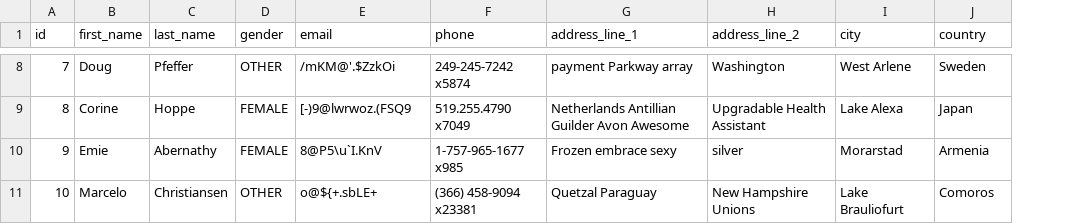
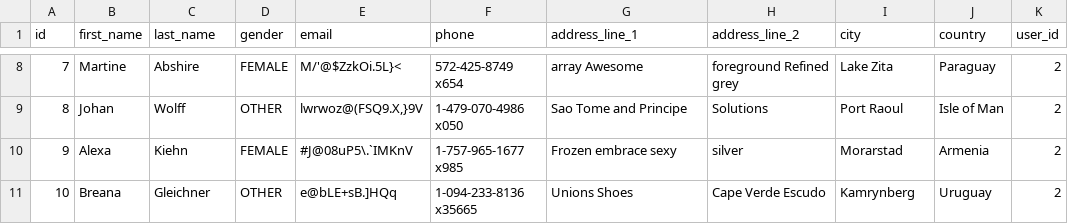
Before and after one commit to shajahanp0005/online-store, a CSV file: src/main/resources/config/liquibase/fake-data/customer.csv, drawn as a sheet; only a part is shown, gaps mark what is left out; the diff covers the shown part only; the diff names each change by its address in the sheet, - before the commit and + after, or states it on an @@ line.

```diff
--- a/src/main/resources/config/liquibase/fake-data/customer.csv
+++ b/src/main/resources/config/liquibase/fake-data/customer.csv
+column K (user_id), rows 8-11: all 2
-B8 (first_name): Doug
+B8 (first_name): Martine
-C8 (last_name): Pfeffer
+C8 (last_name): Abshire
-D8 (gender): OTHER
+D8 (gender): FEMALE
-E8 (email): /mKM@'.$ZzkOi
+E8 (email): M/'@$ZzkOi.5L}<
-F8 (phone): 249-245-7242 x5874
+F8 (phone): 572-425-8749 x654
-G8 (address_line_1): payment Parkway array
+G8 (address_line_1): array Awesome
-H8 (address_line_2): Washington
+H8 (address_line_2): foreground Refined grey
-I8 (city): West Arlene
+I8 (city): Lake Zita
-J8 (country): Sweden
+J8 (country): Paraguay
-B9 (first_name): Corine
+B9 (first_name): Johan
-C9 (last_name): Hoppe
+C9 (last_name): Wolff
-D9 (gender): FEMALE
+D9 (gender): OTHER
-E9 (email): [-)9@lwrwoz.(FSQ9
+E9 (email): lwrwoz@(FSQ9.X,}9V
-F9 (phone): 519.255.4790 x7049
+F9 (phone): 1-479-070-4986 x050
-G9 (address_line_1): Netherlands Antillian Guilder Avon Awesome
+G9 (address_line_1): Sao Tome and Principe
-H9 (address_line_2): Upgradable Health Assistant
+H9 (address_line_2): Solutions
-I9 (city): Lake Alexa
+I9 (city): Port Raoul
-J9 (country): Japan
+J9 (country): Isle of Man
-B10 (first_name): Emie
+B10 (first_name): Alexa
-C10 (last_name): Abernathy
+C10 (last_name): Kiehn
-E10 (email): 8@P5\u`I.KnV
+E10 (email): #J@08uP5\.`IMKnV
-B11 (first_name): Marcelo
+B11 (first_name): Breana
-C11 (last_name): Christiansen
+C11 (last_name): Gleichner
-E11 (email): o@${+.sbLE+
+E11 (email): e@bLE+sB.]HQq
-F11 (phone): (366) 458-9094 x23381
+F11 (phone): 1-094-233-8136 x35665
-G11 (address_line_1): Quetzal Paraguay
+G11 (address_line_1): Unions Shoes
-H11 (address_line_2): New Hampshire Unions
+H11 (address_line_2): Cape Verde Escudo
-I11 (city): Lake Brauliofurt
+I11 (city): Kamrynberg
-J11 (country): Comoros
+J11 (country): Uruguay
```
Also changed, not shown: 31 edited cells elsewhere in this file, src/main/resources/config/liquibase/fake-data/invoice.csv, src/main/resources/config/liquibase/fake-data/order_item.csv, 53 other files.
